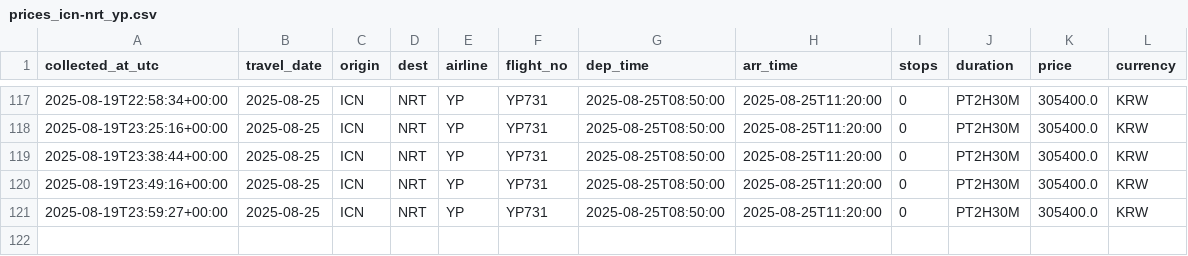
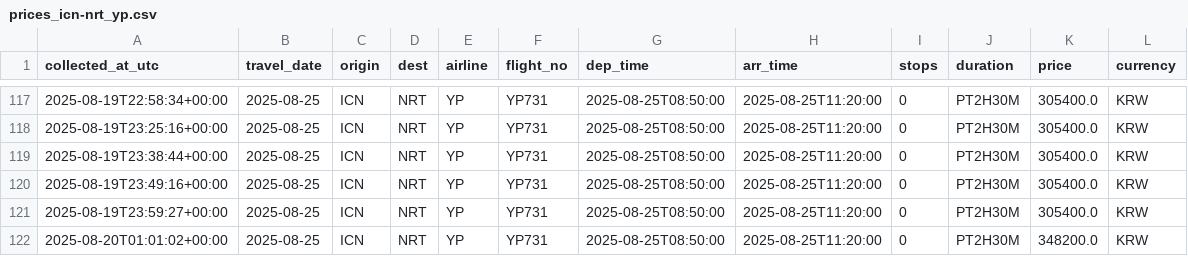
Before and after one commit to zktmtls1/flight_search, a CSV file: data/prices_icn-nrt_yp.csv, drawn as a sheet; only a part is shown, gaps mark what is left out; the diff names each change by its address in the sheet, - before the commit and + after, or states it on an @@ line.

```diff
--- a/data/prices_icn-nrt_yp.csv
+++ b/data/prices_icn-nrt_yp.csv
+row 122: 2025-08-20T01:01:02+00:00 | 2025-08-25 | ICN | NRT | YP | YP731 | 2025-08-25T08:50:00 | 2025-08-25T11:20:00 | 0 | PT2H30M | 348200.0 | KRW
```
